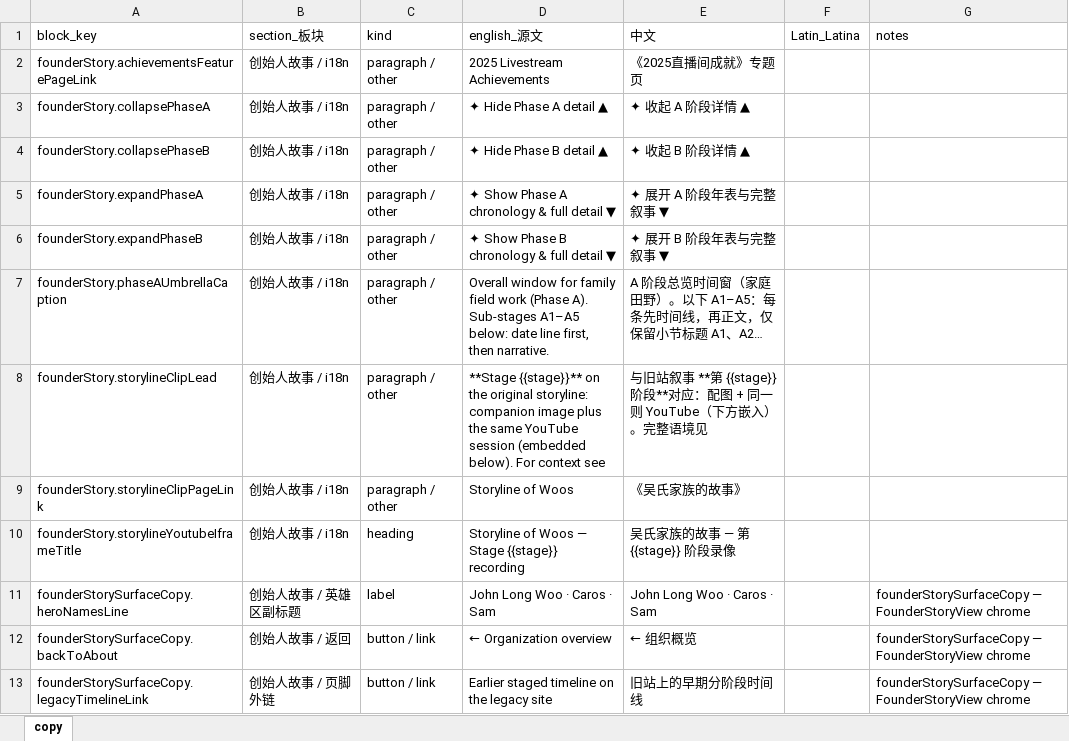
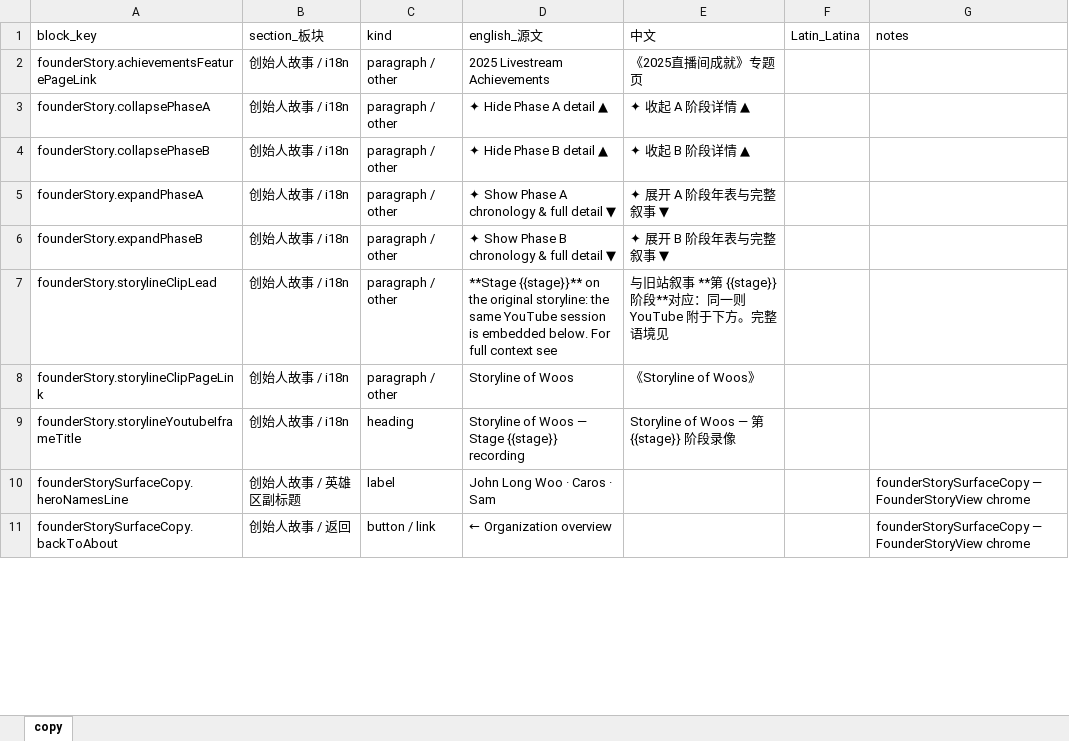
Before and after one commit to caroswu007-cyber/ASRA-Officialweb, an Excel workbook: docs/page-copy/03-创始人故事.xlsx, sheet copy, drawn as a sheet; only a part is shown; values as stored, in another font and other column widths than the file's, no borders; removed rows and columns are numbered as before the commit, all else as after; the diff covers the shown part only; the diff names each change by its address in the sheet, - before the commit and + after, or states it on an @@ line.

```diff
--- a/docs/page-copy/03-创始人故事.xlsx (sheet copy)
+++ b/docs/page-copy/03-创始人故事.xlsx (sheet copy)
-row 7: founderStory.phaseAUmbrellaCaption | 创始人故事 / i18n | paragraph / other | Overall window for family field work (Phase A). Sub-stages A1–A5 below: date line first, then narrative. | A 阶段总览时间窗（家庭田野）。以下 A1–A5：每条先时间线，再正文，仅保留小节标题 A1、A2…
-D7 (english_源文): …original storyline: companion image plus the same YouTube session (embedded below). For context see
+D7 (english_源文): …original storyline: the same YouTube session is embedded below. For full context see
-E7 (中文): …**对应：配图 + 同一则 YouTube（下方嵌入）。完整语…
+E7 (中文): …**对应：同一则 YouTube 附于下方。完整语…
-E8 (中文): 《吴氏家族的故事》
+E8 (中文): 《Storyline of Woos》
-E9 (中文): 吴氏家族的故事 — 第 {{stage}} 阶段录像
+E9 (中文): Storyline of Woos — 第 {{stage}} 阶段录像
-E10 (中文): John Long Woo · Caros · Sam
+E10 (中文): (empty)
-E11 (中文): ← 组织概览
+E11 (中文): (empty)
-row 13: founderStorySurfaceCopy.legacyTimelineLink | 创始人故事 / 页脚外链 | button / link | Earlier staged timeline on the legacy site | 旧站上的早期分阶段时间线 |  | founderStorySurfaceCopy — FounderStoryView chrome
```
Also changed, not shown: 14 removed rows and 69 edited cells elsewhere in this sheet, docs/page-copy/01-首页.xlsx, docs/page-copy/05-视频目录-灵体医学.xlsx, 9 other files.
